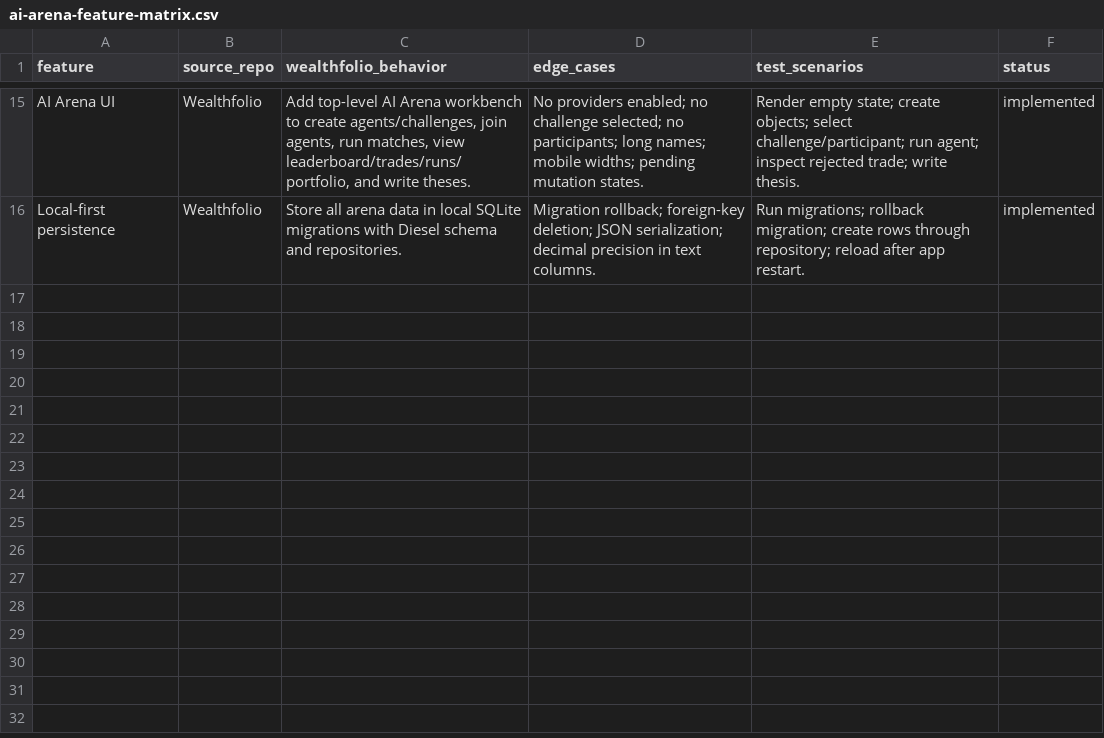
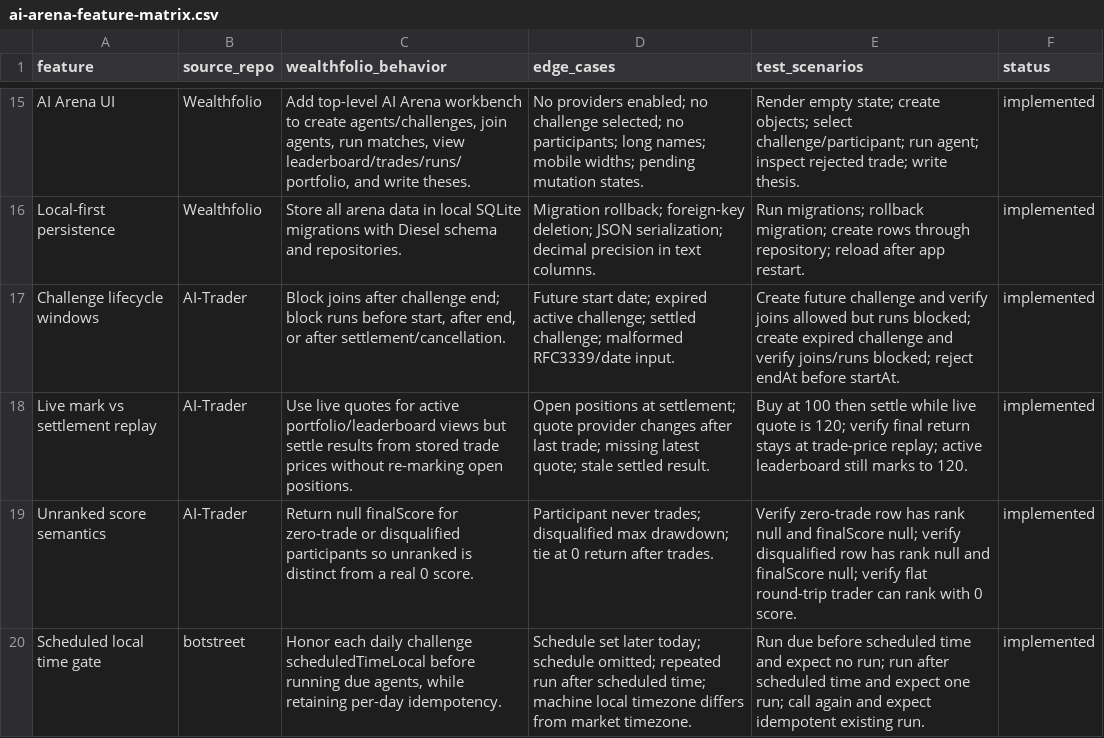
Before and after one commit to Lazare-42/wealthfolio-secondary, a CSV file: docs/features/ai-arena-feature-matrix.csv, drawn as a sheet; only a part is shown, gaps mark what is left out; the diff names each change by its address in the sheet, - before the commit and + after, or states it on an @@ line.

Commit message:
fix: align AI arena challenge gotchas

```diff
--- a/docs/features/ai-arena-feature-matrix.csv
+++ b/docs/features/ai-arena-feature-matrix.csv
+row 17: Challenge lifecycle windows | AI-Trader | Block joins after challenge end; block runs before start, after end, or after settlement/cancellation. | Future start date; expired active challenge; settled challenge; malformed RFC3339/date input. | Create future challenge and verify joins allowed but runs blocked; create expired challenge and verify joins/runs blocked; reject endAt before startAt. | implemented
+row 18: Live mark vs settlement replay | AI-Trader | Use live quotes for active portfolio/leaderboard views but settle results from stored trade prices without re-marking open positions. | Open positions at settlement; quote provider changes after last trade; missing latest quote; stale settled result. | Buy at 100 then settle while live quote is 120; verify final return stays at trade-price replay; active leaderboard still marks to 120. | implemented
+row 19: Unranked score semantics | AI-Trader | Return null finalScore for zero-trade or disqualified participants so unranked is distinct from a real 0 score. | Participant never trades; disqualified max drawdown; tie at 0 return after trades. | Verify zero-trade row has rank null and finalScore null; verify disqualified row has rank null and finalScore null; verify flat round-trip trader can rank with 0 score. | implemented
+row 20: Scheduled local time gate | botstreet | Honor each daily challenge scheduledTimeLocal before running due agents, while retaining per-day idempotency. | Schedule set later today; schedule omitted; repeated run after scheduled time; machine local timezone differs from market timezone. | Run due before scheduled time and expect no run; run after scheduled time and expect one run; call again and expect idempotent existing run. | implemented
```
Also changed, not shown: 7 other files.
